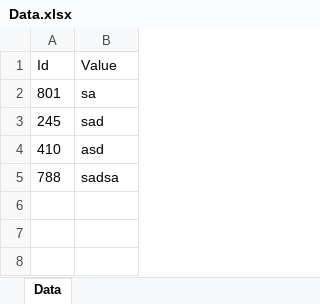
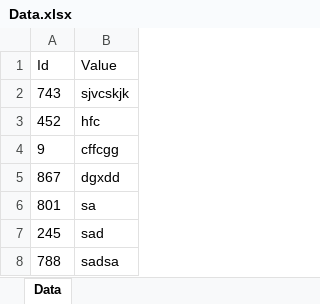
Before and after one commit to min44/EasyWay.UI, an Excel workbook: EasyWay.Core/Data/Data.xlsx, sheet Data, drawn as a sheet; values as stored, in another font and other column widths than the file's, no borders; removed rows and columns are numbered as before the commit, all else as after; the diff names each change by its address in the sheet, - before the commit and + after, or states it on an @@ line.

```diff
--- a/EasyWay.Core/Data/Data.xlsx (sheet Data)
+++ b/EasyWay.Core/Data/Data.xlsx (sheet Data)
+row 2: 743 | sjvcskjk
+row 3: 452 | hfc
+row 4: 9 | cffcgg
+row 5: 867 | dgxdd
-row 4: 410 | asd
```
Also changed, not shown: 6 other files.
